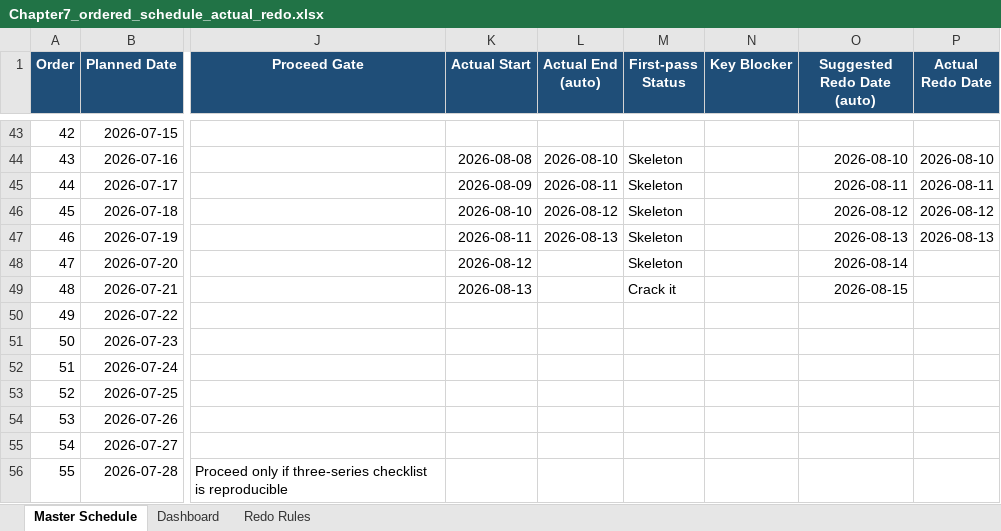
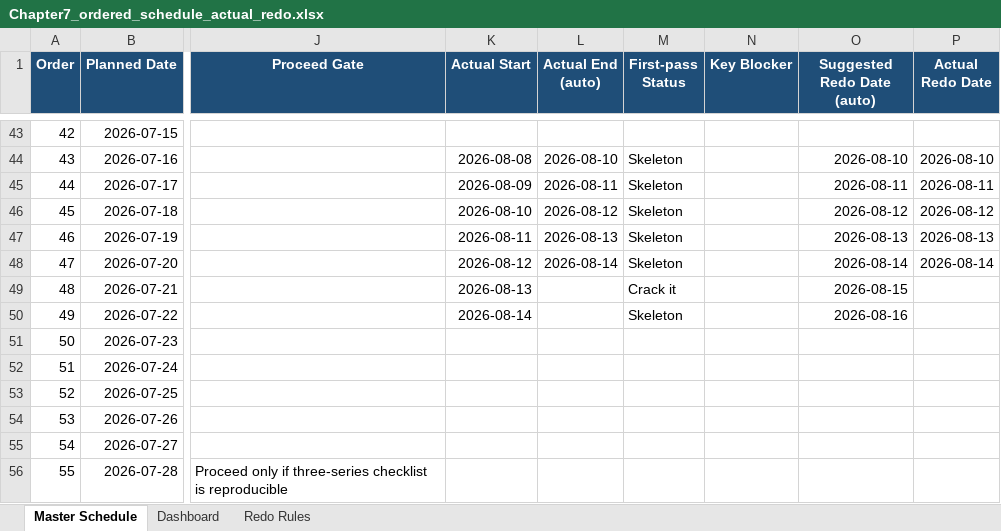
Before and after one commit to Archimondstat/resnick-notes, an Excel workbook: plan/Chapter7_ordered_schedule_actual_redo.xlsx, sheet Master Schedule, drawn as a sheet; only a part is shown, gaps mark what is left out; values as stored, in another font and other column widths than the file's, no borders; conditional formats and table styles not drawn; the diff names each change by its address in the sheet, - before the commit and + after, or states it on an @@ line.

```diff
--- a/plan/Chapter7_ordered_schedule_actual_redo.xlsx (sheet Master Schedule)
+++ b/plan/Chapter7_ordered_schedule_actual_redo.xlsx (sheet Master Schedule)
-L48 (Actual End (auto)): (empty)
+L48 (Actual End (auto)): 2026-08-14
-P48 (Actual Redo Date): (empty)
+P48 (Actual Redo Date): 2026-08-14
-K50 (Actual Start): (empty)
+K50 (Actual Start): 2026-08-14
-M50 (First-pass Status): (empty)
+M50 (First-pass Status): Skeleton
-O50 (Suggested Redo Date (auto)): (empty)
+O50 (Suggested Redo Date (auto)): 2026-08-16
```
Also changed, not shown: sheet Dashboard, 3 other files.
